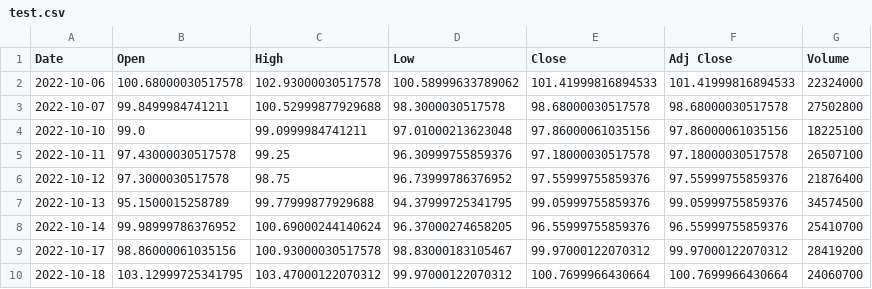
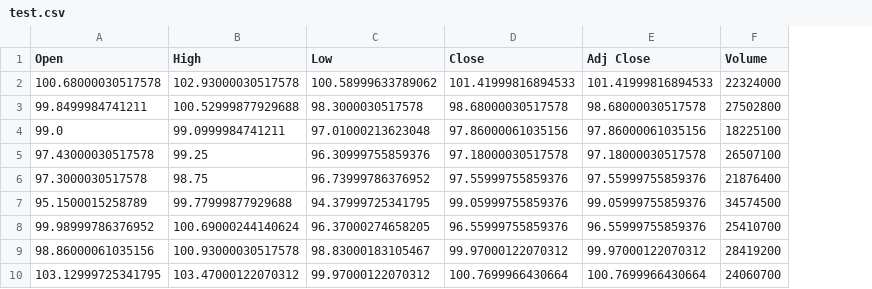
Before and after one commit to HarshaanNiles010/crispy-octo-guide, a CSV file: artifacts/test.csv, drawn as a sheet; only a part is shown; the diff names each change by its address in the sheet, - before the commit and + after, or states it on an @@ line.

```diff
--- a/artifacts/test.csv
+++ b/artifacts/test.csv
-column A (Date), rows 2-10: 2022-10-06 | 2022-10-07 | 2022-10-10 | 2022-10-11 | 2022-10-12 | 2022-10-13 | 2022-10-14 | 2022-10-17 | 2022-10-18
```
Also changed, not shown: artifacts/data.csv, artifacts/train.csv, 2 other files.
